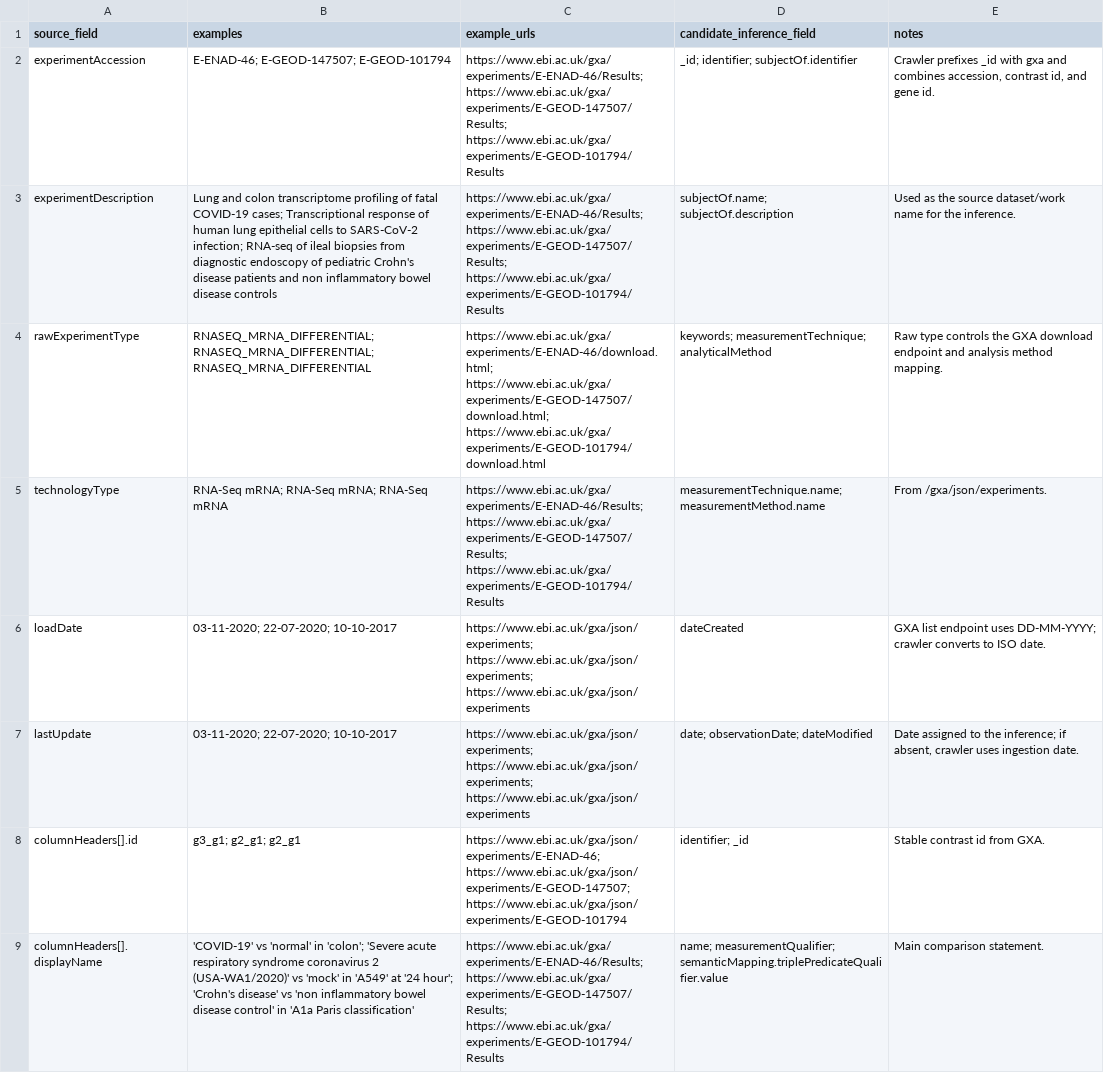
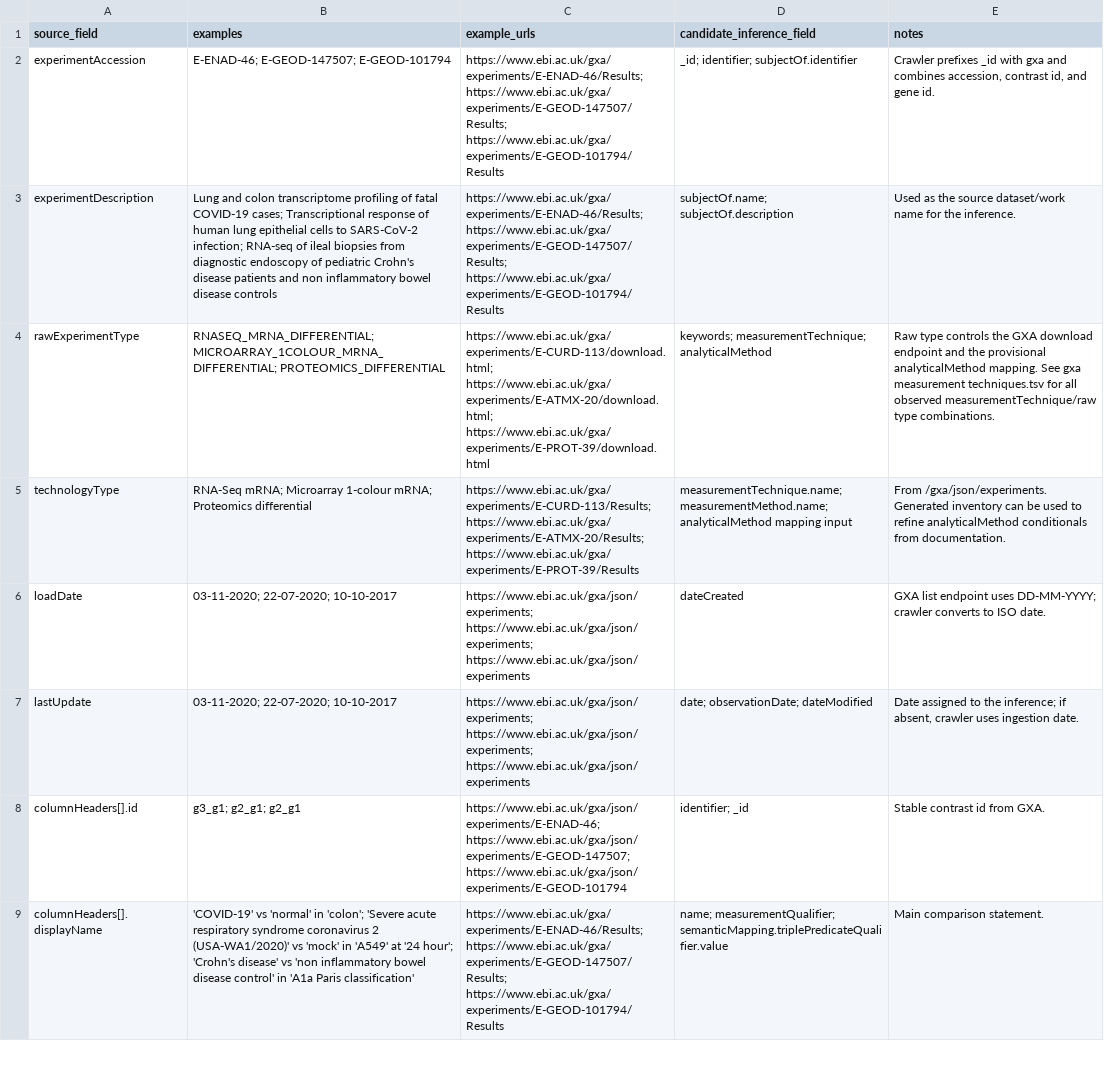
Before and after one commit to NIAID-Data-Ecosystem/nde-crawlers, a TSV file: gxa mapping - mapping.tsv, drawn as a sheet; only a part is shown; the diff covers the shown part only.

Commit message:
Refine GXA inference context mapping

```diff
--- a/gxa mapping - mapping.tsv
+++ b/gxa mapping - mapping.tsv
@@ -3,4 +3,4 @@ experimentAccession	E-ENAD-46; E-GEOD-147507; E-GEOD-101794	https://www.ebi.ac.u
 experimentDescription	Lung and colon transcriptome profiling of fatal COVID-19 cases; Transcriptional response of human lung epithelial cells to SARS-CoV-2 infection; RNA-seq of ileal biopsies from diagnostic endoscopy of pediatric Crohn's disease patients and non inflammatory bowel disease controls	https://www.ebi.ac.uk/gxa/experiments/E-ENAD-46/Results; https://www.ebi.ac.uk/gxa/experiments/E-GEOD-147507/Results; https://www.ebi.ac.uk/gxa/experiments/E-GEOD-101794/Results	subjectOf.name; subjectOf.description	Used as the source dataset/work name for the inference.
-rawExperimentType	RNASEQ_MRNA_DIFFERENTIAL; RNASEQ_MRNA_DIFFERENTIAL; RNASEQ_MRNA_DIFFERENTIAL	https://www.ebi.ac.uk/gxa/experiments/E-ENAD-46/download.html; https://www.ebi.ac.uk/gxa/experiments/E-GEOD-147507/download.html; https://www.ebi.ac.uk/gxa/experiments/E-GEOD-101794/download.html	keywords; measurementTechnique; analyticalMethod	Raw type controls the GXA download endpoint and analysis method mapping.
-technologyType	RNA-Seq mRNA; RNA-Seq mRNA; RNA-Seq mRNA	https://www.ebi.ac.uk/gxa/experiments/E-ENAD-46/Results; https://www.ebi.ac.uk/gxa/experiments/E-GEOD-147507/Results; https://www.ebi.ac.uk/gxa/experiments/E-GEOD-101794/Results	measurementTechnique.name; measurementMethod.name	From /gxa/json/experiments.
+rawExperimentType	RNASEQ_MRNA_DIFFERENTIAL; MICROARRAY_1COLOUR_MRNA_DIFFERENTIAL; PROTEOMICS_DIFFERENTIAL	https://www.ebi.ac.uk/gxa/experiments/E-CURD-113/download.html; https://www.ebi.ac.uk/gxa/experiments/E-ATMX-20/download.html; https://www.ebi.ac.uk/gxa/experiments/E-PROT-39/download.html	keywords; measurementTechnique; analyticalMethod	Raw type controls the GXA download endpoint and the provisional analyticalMethod mapping. See gxa measurement techniques.tsv for all observed measurementTechnique/raw type combinations.
+technologyType	RNA-Seq mRNA; Microarray 1-colour mRNA; Proteomics differential	https://www.ebi.ac.uk/gxa/experiments/E-CURD-113/Results; https://www.ebi.ac.uk/gxa/experiments/E-ATMX-20/Results; https://www.ebi.ac.uk/gxa/experiments/E-PROT-39/Results	measurementTechnique.name; measurementMethod.name; analyticalMethod mapping input	From /gxa/json/experiments. Generated inventory can be used to refine analyticalMethod conditionals from documentation.
 loadDate	03-11-2020; 22-07-2020; 10-10-2017	https://www.ebi.ac.uk/gxa/json/experiments; https://www.ebi.ac.uk/gxa/json/experiments; https://www.ebi.ac.uk/gxa/json/experiments	dateCreated	GXA list endpoint uses DD-MM-YYYY; crawler converts to ISO date.
```
Also changed, not shown: 1 added row and 5 edited cells elsewhere in this file, gxa property inventory.tsv, 3 other files.
